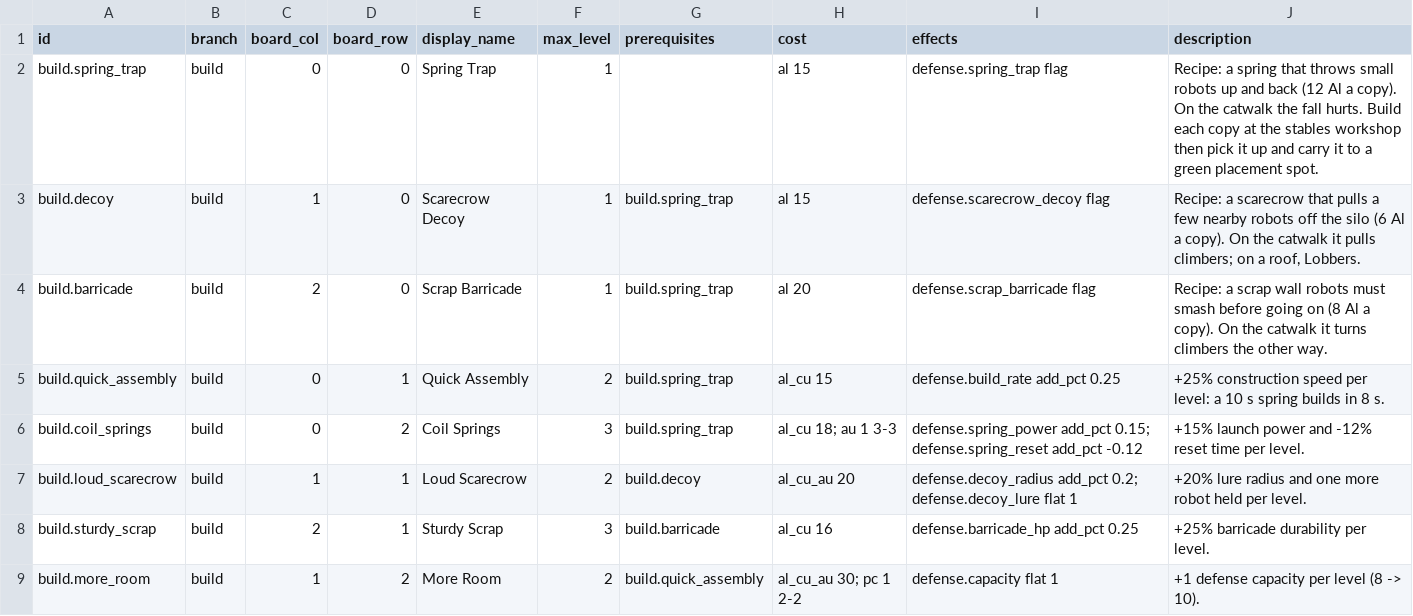
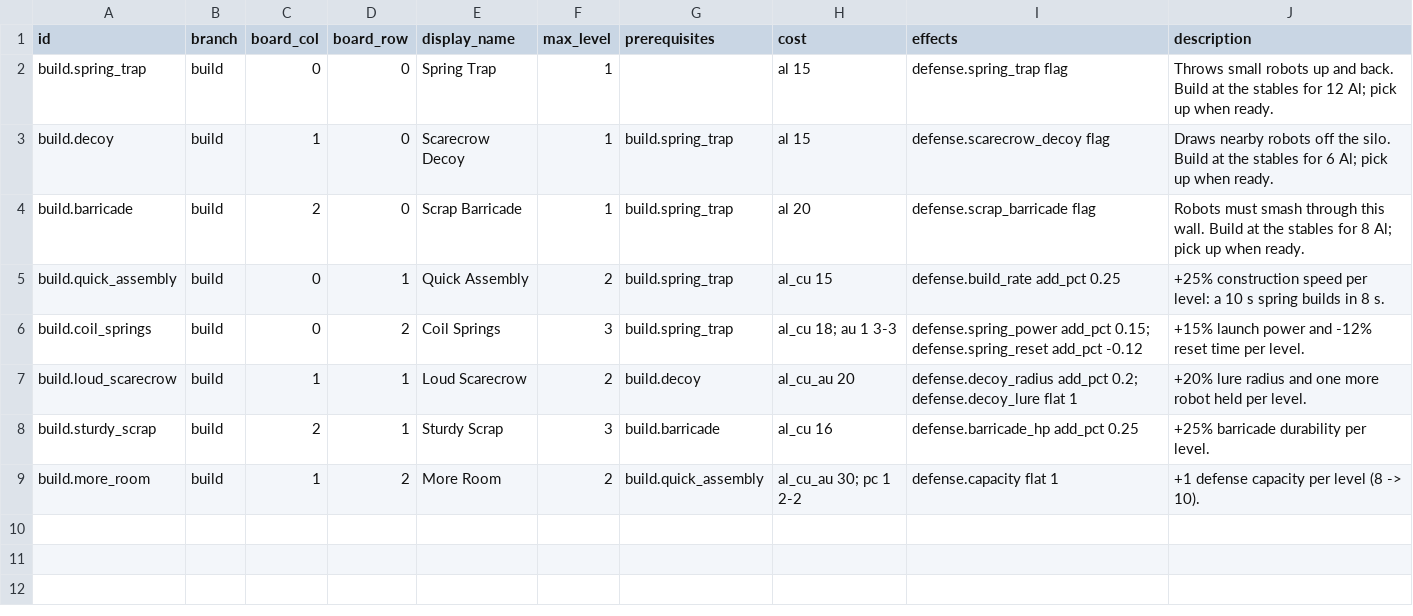
Before and after one commit to riotfire/robotattackdemo, a CSV file: data/source/upgrades/build.csv, drawn as a sheet.

Commit message:
Simplify stables defense building and shorten wave spotter calls

```diff
--- a/data/source/upgrades/build.csv
+++ b/data/source/upgrades/build.csv
@@ -1,5 +1,5 @@
 id,branch,board_col,board_row,display_name,max_level,prerequisites,cost,effects,description
-build.spring_trap,build,0,0,Spring Trap,1,,al 15,defense.spring_trap flag,"Recipe: a spring that throws small robots up and back (12 Al a copy). On the catwalk the fall hurts. Build each copy at the stables workshop then pick it up and carry it to a green placement spot."
-build.decoy,build,1,0,Scarecrow Decoy,1,build.spring_trap,al 15,defense.scarecrow_decoy flag,"Recipe: a scarecrow that pulls a few nearby robots off the silo (6 Al a copy). On the catwalk it pulls climbers; on a roof, Lobbers."
-build.barricade,build,2,0,Scrap Barricade,1,build.spring_trap,al 20,defense.scrap_barricade flag,"Recipe: a scrap wall robots must smash before going on (8 Al a copy). On the catwalk it turns climbers the other way."
+build.spring_trap,build,0,0,Spring Trap,1,,al 15,defense.spring_trap flag,"Throws small robots up and back. Build at the stables for 12 Al; pick up when ready."
+build.decoy,build,1,0,Scarecrow Decoy,1,build.spring_trap,al 15,defense.scarecrow_decoy flag,"Draws nearby robots off the silo. Build at the stables for 6 Al; pick up when ready."
+build.barricade,build,2,0,Scrap Barricade,1,build.spring_trap,al 20,defense.scrap_barricade flag,"Robots must smash through this wall. Build at the stables for 8 Al; pick up when ready."
 build.quick_assembly,build,0,1,Quick Assembly,2,build.spring_trap,al_cu 15,defense.build_rate add_pct 0.25,+25% construction speed per level: a 10 s spring builds in 8 s.
```
Also changed, not shown: 35 other files.
